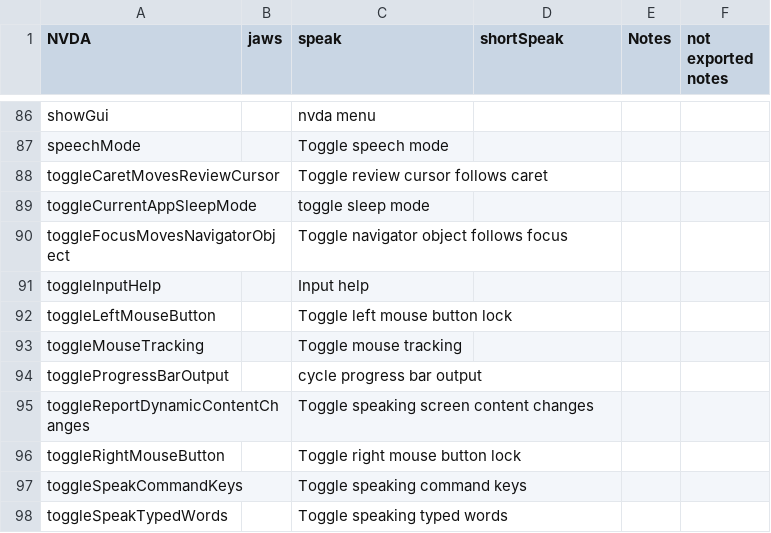
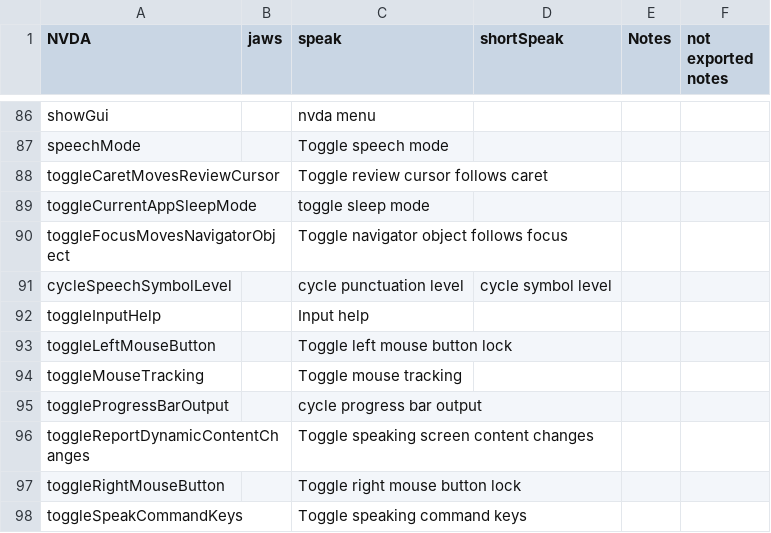
Before and after one commit to dictationbridge/dictationbridge-core, a CSV file: commands/commands.csv, drawn as a sheet; only a part is shown, gaps mark what is left out; the shorter side is filled out with more unchanged rows.

Commit message:
Add cycle punctuation

```diff
--- a/commands/commands.csv
+++ b/commands/commands.csv
@@ -91,2 +91,3 @@ toggleCurrentAppSleepMode,,toggle sleep mode,,,
 toggleFocusMovesNavigatorObject,,Toggle navigator object follows focus,,,
+cycleSpeechSymbolLevel,,cycle punctuation level,cycle symbol level,,
 toggleInputHelp,,Input help,,,
```
